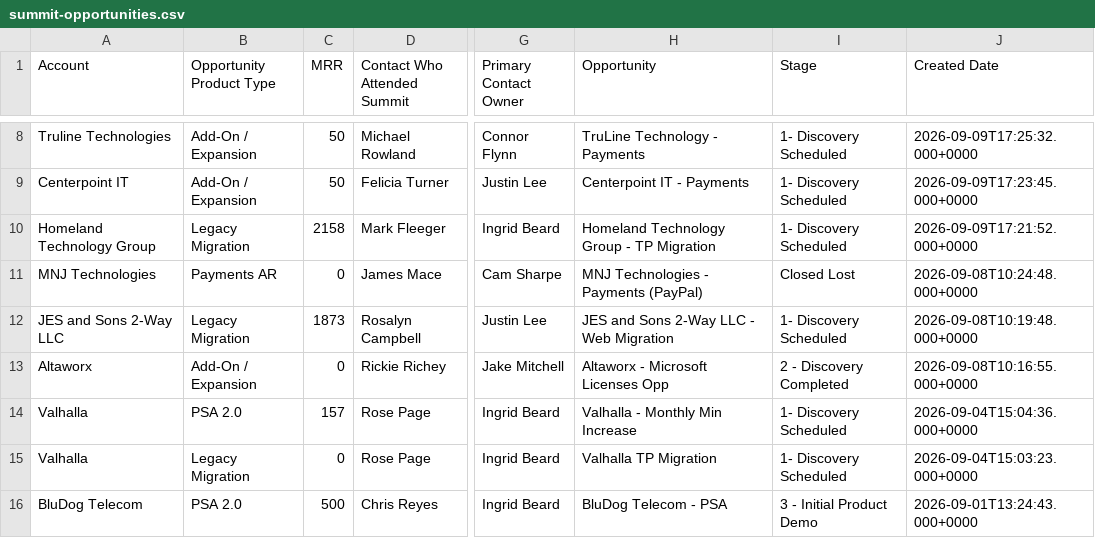
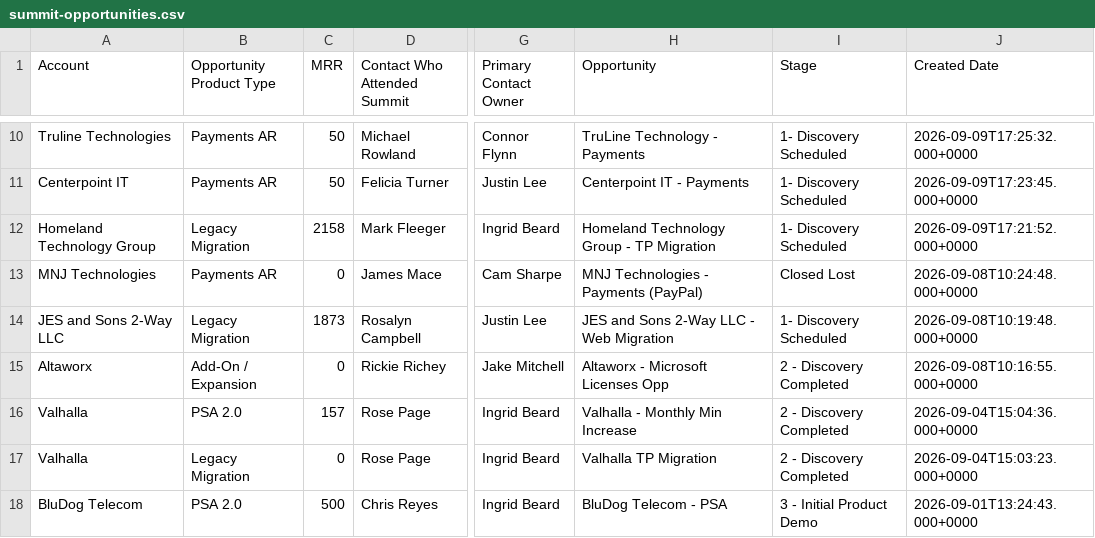
Before and after one commit to duaassistantbot-glitch/Client-Summit, a CSV file: summit-opportunities.csv, drawn as a sheet; only a part is shown, gaps mark what is left out; addresses are those after the commit; the diff covers the shown part only; the diff names each change by its address in the sheet, - before the commit and + after, or states it on an @@ line.

Commit message:
Refresh Summit opportunity dashboard data

```diff
--- a/summit-opportunities.csv
+++ b/summit-opportunities.csv
-B10:B11 (Opportunity Product Type): Add-On / Expansion
+B10:B11 (Opportunity Product Type): Payments AR
-I16:I17 (Stage): 1- Discovery Scheduled
+I16:I17 (Stage): 2 - Discovery Completed
```
Also changed, not shown: 2 added rows and 7 edited cells elsewhere in this file, 2 other files.
